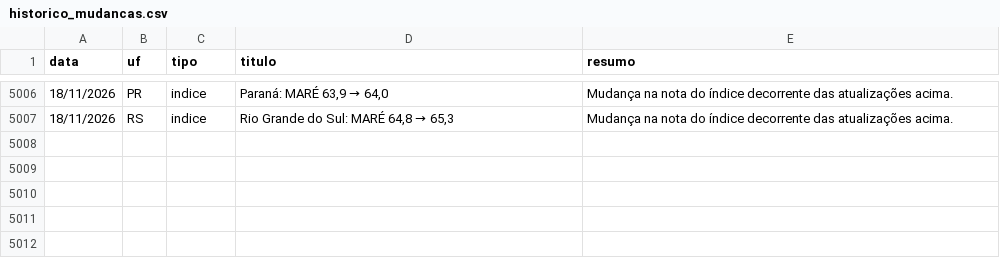
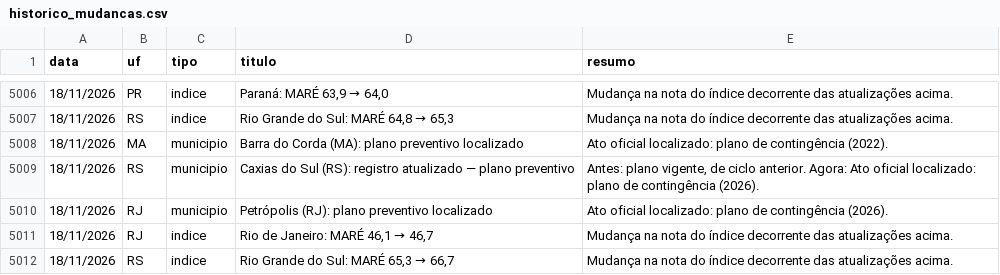
Before and after one commit to monitorelnino/monitorelnino, a CSV file: dados-abertos/historico_mudancas.csv, drawn as a sheet; only a part is shown, gaps mark what is left out; the diff names each change by its address in the sheet, - before the commit and + after, or states it on an @@ line.

```diff
--- a/dados-abertos/historico_mudancas.csv
+++ b/dados-abertos/historico_mudancas.csv
+row 5008: 18/11/2026 | MA | municipio | Barra do Corda (MA): plano preventivo localizado | Ato oficial localizado: plano de contingência (2022).
+row 5009: 18/11/2026 | RS | municipio | Caxias do Sul (RS): registro atualizado — plano preventivo | Antes: plano vigente, de ciclo anterior. Agora: Ato oficial localizado: plano de contingência (2026).
+row 5010: 18/11/2026 | RJ | municipio | Petrópolis (RJ): plano preventivo localizado | Ato oficial localizado: plano de contingência (2026).
+row 5011: 18/11/2026 | RJ | indice | Rio de Janeiro: MARÉ 46,1 → 46,7 | Mudança na nota do índice decorrente das atualizações acima.
+row 5012: 18/11/2026 | RS | indice | Rio Grande do Sul: MARÉ 65,3 → 66,7 | Mudança na nota do índice decorrente das atualizações acima.
```
Also changed, not shown: dados-abertos/indice.csv, dados-abertos/municipios.csv, 31 other files.
